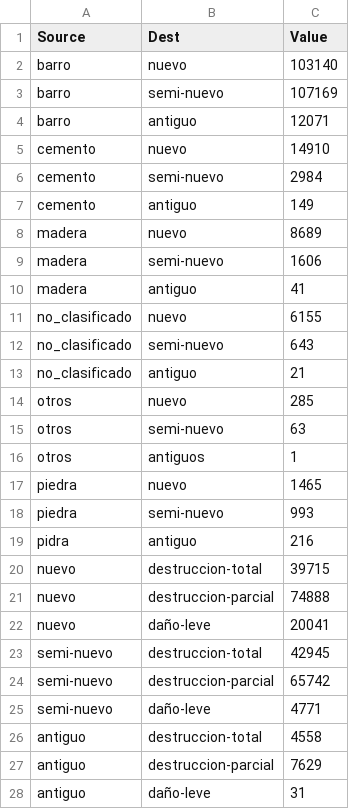
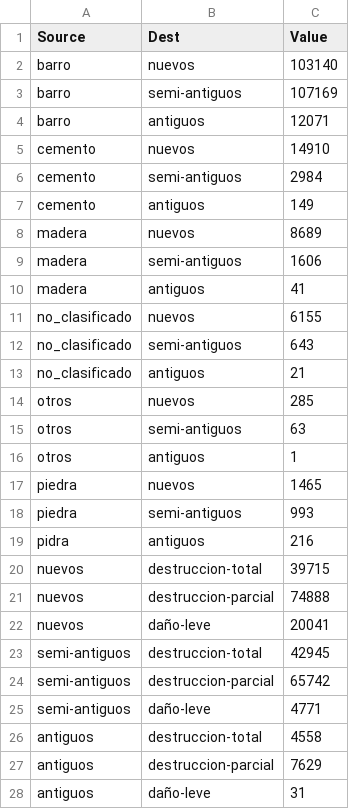
Before and after one commit to DanteReinaudo/EarthquakeDamagePrediction, a CSV file: tp1/OrgTP1Elvis/terremoto.csv, drawn as a sheet.

```diff
--- a/tp1/OrgTP1Elvis/terremoto.csv
+++ b/tp1/OrgTP1Elvis/terremoto.csv
@@ -1,28 +1,28 @@
 Source,Dest,Value
-barro,nuevo,103140
-barro,semi-nuevo,107169
-barro,antiguo,12071
-cemento,nuevo,14910
-cemento,semi-nuevo,2984
-cemento,antiguo,149
-madera,nuevo,8689
-madera,semi-nuevo,1606
-madera,antiguo,41
-no_clasificado,nuevo,6155
-no_clasificado,semi-nuevo,643
-no_clasificado,antiguo,21
-otros,nuevo,285
-otros,semi-nuevo,63
+barro,nuevos,103140
+barro,semi-antiguos,107169
+barro,antiguos,12071
+cemento,nuevos,14910
+cemento,semi-antiguos,2984
+cemento,antiguos,149
+madera,nuevos,8689
+madera,semi-antiguos,1606
+madera,antiguos,41
+no_clasificado,nuevos,6155
+no_clasificado,semi-antiguos,643
+no_clasificado,antiguos,21
+otros,nuevos,285
+otros,semi-antiguos,63
 otros,antiguos,1
-piedra,nuevo,1465
-piedra,semi-nuevo,993
-pidra,antiguo,216
-nuevo,destruccion-total,39715
-nuevo,destruccion-parcial,74888
-nuevo,daño-leve,20041
-semi-nuevo,destruccion-total,42945
-semi-nuevo,destruccion-parcial,65742
-semi-nuevo,daño-leve,4771
-antiguo,destruccion-total,4558
-antiguo,destruccion-parcial,7629
-antiguo,daño-leve,31
+piedra,nuevos,1465
+piedra,semi-antiguos,993
+pidra,antiguos,216
+nuevos,destruccion-total,39715
+nuevos,destruccion-parcial,74888
+nuevos,daño-leve,20041
+semi-antiguos,destruccion-total,42945
+semi-antiguos,destruccion-parcial,65742
+semi-antiguos,daño-leve,4771
+antiguos,destruccion-total,4558
+antiguos,destruccion-parcial,7629
+antiguos,daño-leve,31
```
Also changed, not shown: 1 other file.
